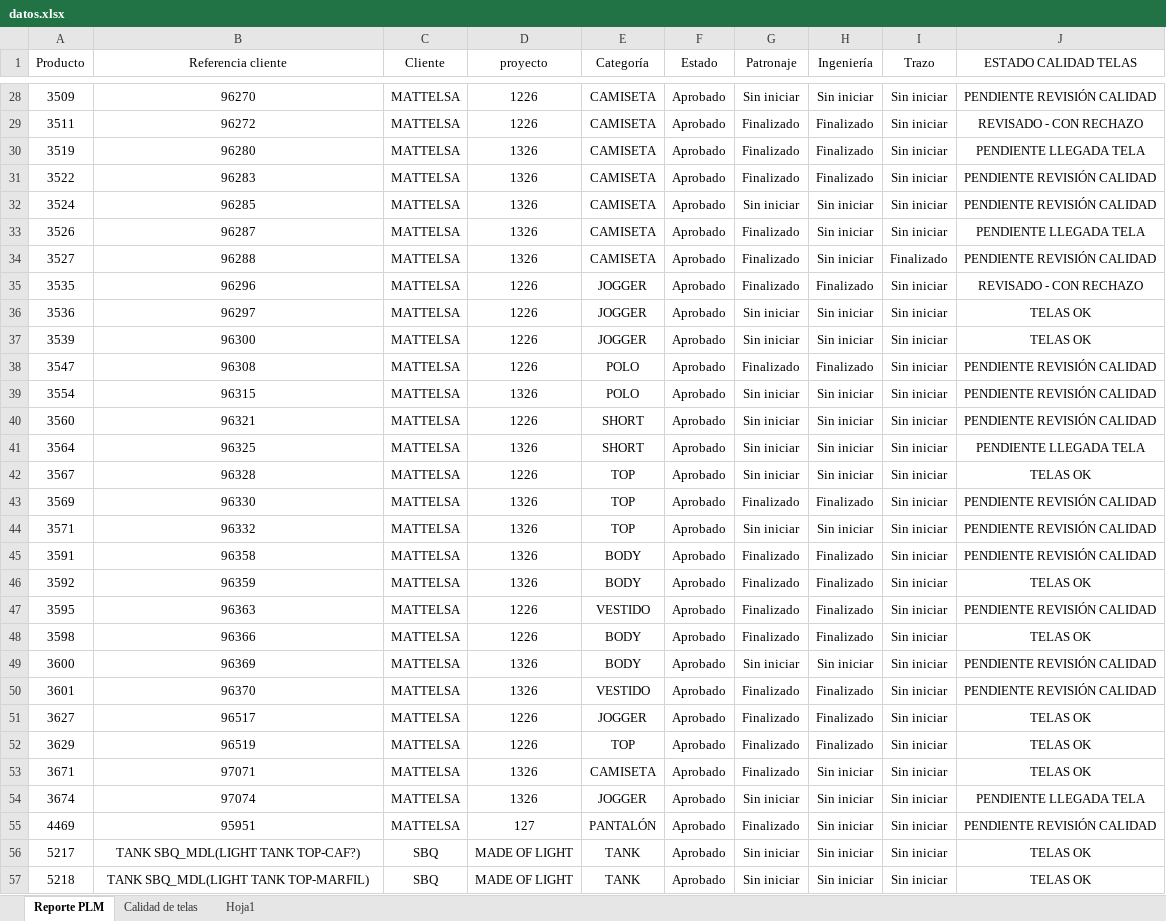
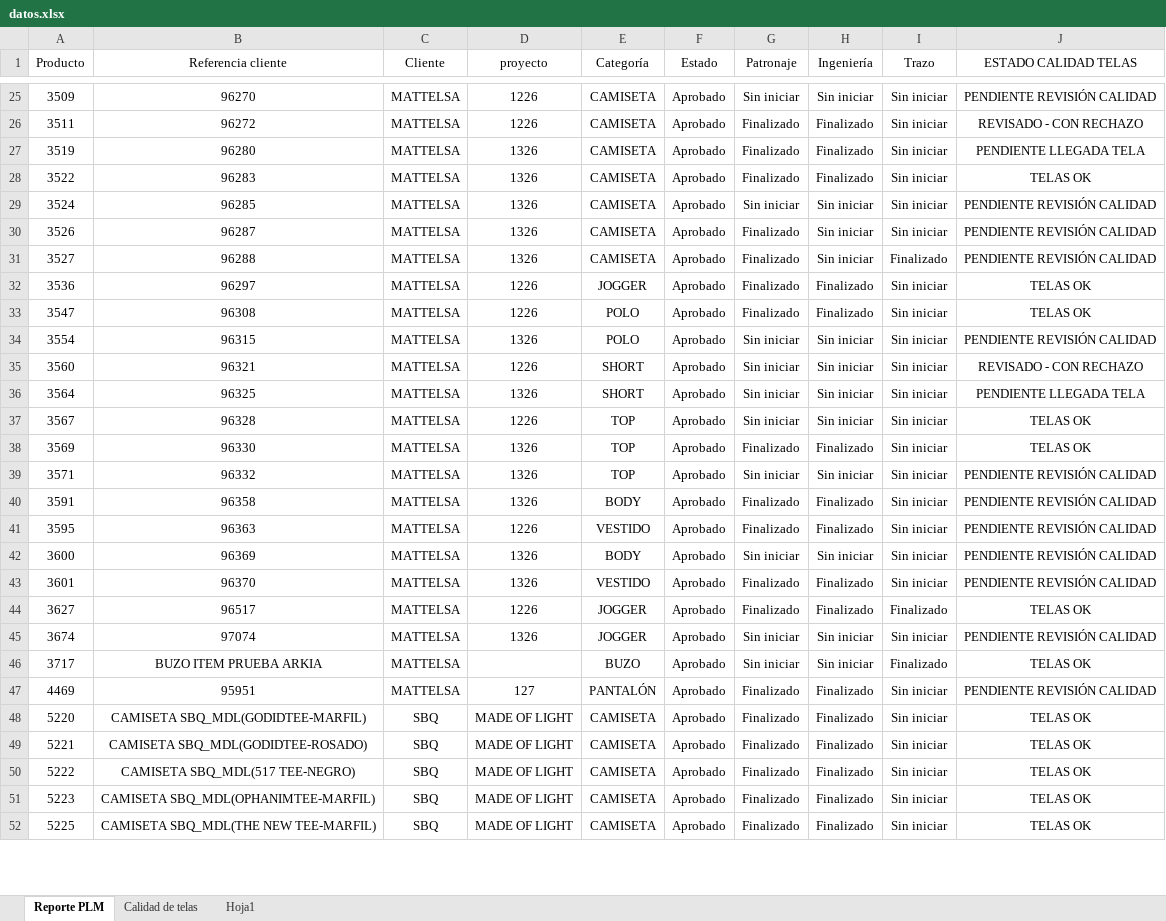
Before and after one commit to AnaliticaURA/PendientesLiberacion, an Excel workbook: datos.xlsx, sheet Reporte PLM, drawn as a sheet; only a part is shown, gaps mark what is left out; values as stored, in another font and other column widths than the file's, no borders; table styles not drawn; removed rows and columns are numbered as before the commit, all else as after; the diff covers the shown part only; the diff names each change by its address in the sheet, - before the commit and + after, or states it on an @@ line.

Commit message:
Add files via upload

```diff
--- a/datos.xlsx (sheet Reporte PLM)
+++ b/datos.xlsx (sheet Reporte PLM)
-J28 (ESTADO CALIDAD TELAS): PENDIENTE REVISIÓN CALIDAD
+J28 (ESTADO CALIDAD TELAS): TELAS OK
-J30 (ESTADO CALIDAD TELAS): PENDIENTE LLEGADA TELA
+J30 (ESTADO CALIDAD TELAS): PENDIENTE REVISIÓN CALIDAD
-row 35: 3535 | 96296 | MATTELSA | 1226 | JOGGER | Aprobado | Finalizado | Finalizado | Sin iniciar | REVISADO - CON RECHAZO
-G32 (Patronaje): Sin iniciar
+G32 (Patronaje): Finalizado
-H32 (Ingeniería): Sin iniciar
+H32 (Ingeniería): Finalizado
-row 37: 3539 | 96300 | MATTELSA | 1226 | JOGGER | Aprobado | Sin iniciar | Sin iniciar | Sin iniciar | TELAS OK
-J33 (ESTADO CALIDAD TELAS): PENDIENTE REVISIÓN CALIDAD
+J33 (ESTADO CALIDAD TELAS): TELAS OK
-J35 (ESTADO CALIDAD TELAS): PENDIENTE REVISIÓN CALIDAD
+J35 (ESTADO CALIDAD TELAS): REVISADO - CON RECHAZO
-J38 (ESTADO CALIDAD TELAS): PENDIENTE REVISIÓN CALIDAD
+J38 (ESTADO CALIDAD TELAS): TELAS OK
-row 46: 3592 | 96359 | MATTELSA | 1326 | BODY | Aprobado | Finalizado | Finalizado | Sin iniciar | TELAS OK
-row 48: 3598 | 96366 | MATTELSA | 1226 | BODY | Aprobado | Finalizado | Finalizado | Sin iniciar | TELAS OK
-I44 (Trazo): Sin iniciar
+I44 (Trazo): Finalizado
-row 52: 3629 | 96519 | MATTELSA | 1226 | TOP | Aprobado | Finalizado | Finalizado | Sin iniciar | TELAS OK
-row 53: 3671 | 97071 | MATTELSA | 1326 | CAMISETA | Aprobado | Finalizado | Sin iniciar | Sin iniciar | TELAS OK
-J45 (ESTADO CALIDAD TELAS): PENDIENTE LLEGADA TELA
+J45 (ESTADO CALIDAD TELAS): PENDIENTE REVISIÓN CALIDAD
+row 46: 3717 | BUZO ITEM PRUEBA ARKIA | MATTELSA |  | BUZO | Aprobado | Sin iniciar | Sin iniciar | Finalizado | TELAS OK
-H47 (Ingeniería): Sin iniciar
+H47 (Ingeniería): Finalizado
+row 48: 5220 | CAMISETA SBQ_MDL(GODIDTEE-MARFIL) | SBQ | MADE OF LIGHT | CAMISETA | Aprobado | Finalizado | Finalizado | Sin iniciar | TELAS OK
+row 49: 5221 | CAMISETA SBQ_MDL(GODIDTEE-ROSADO) | SBQ | MADE OF LIGHT | CAMISETA | Aprobado | Finalizado | Finalizado | Sin iniciar | TELAS OK
+row 50: 5222 | CAMISETA SBQ_MDL(517 TEE-NEGRO) | SBQ | MADE OF LIGHT | CAMISETA | Aprobado | Finalizado | Finalizado | Sin iniciar | TELAS OK
-A51 (Producto): 5217
+A51 (Producto): 5223
-B51 (Referencia cliente): TANK SBQ_MDL(LIGHT TANK TOP-CAF?)
+B51 (Referencia cliente): CAMISETA SBQ_MDL(OPHANIMTEE-MARFIL)
-E51:E52 (Categoría): TANK
+E51:E52 (Categoría): CAMISETA
-G51:G52 (Patronaje): Sin iniciar
+G51:G52 (Patronaje): Finalizado
-H51:H52 (Ingeniería): Sin iniciar
+H51:H52 (Ingeniería): Finalizado
-A52 (Producto): 5218
+A52 (Producto): 5225
-B52 (Referencia cliente): TANK SBQ_MDL(LIGHT TANK TOP-MARFIL)
+B52 (Referencia cliente): CAMISETA SBQ_MDL(THE NEW TEE-MARFIL)
```
Also changed, not shown: 24 added rows, 5 removed rows and 17 edited cells elsewhere in this sheet, sheet Calidad de telas.
